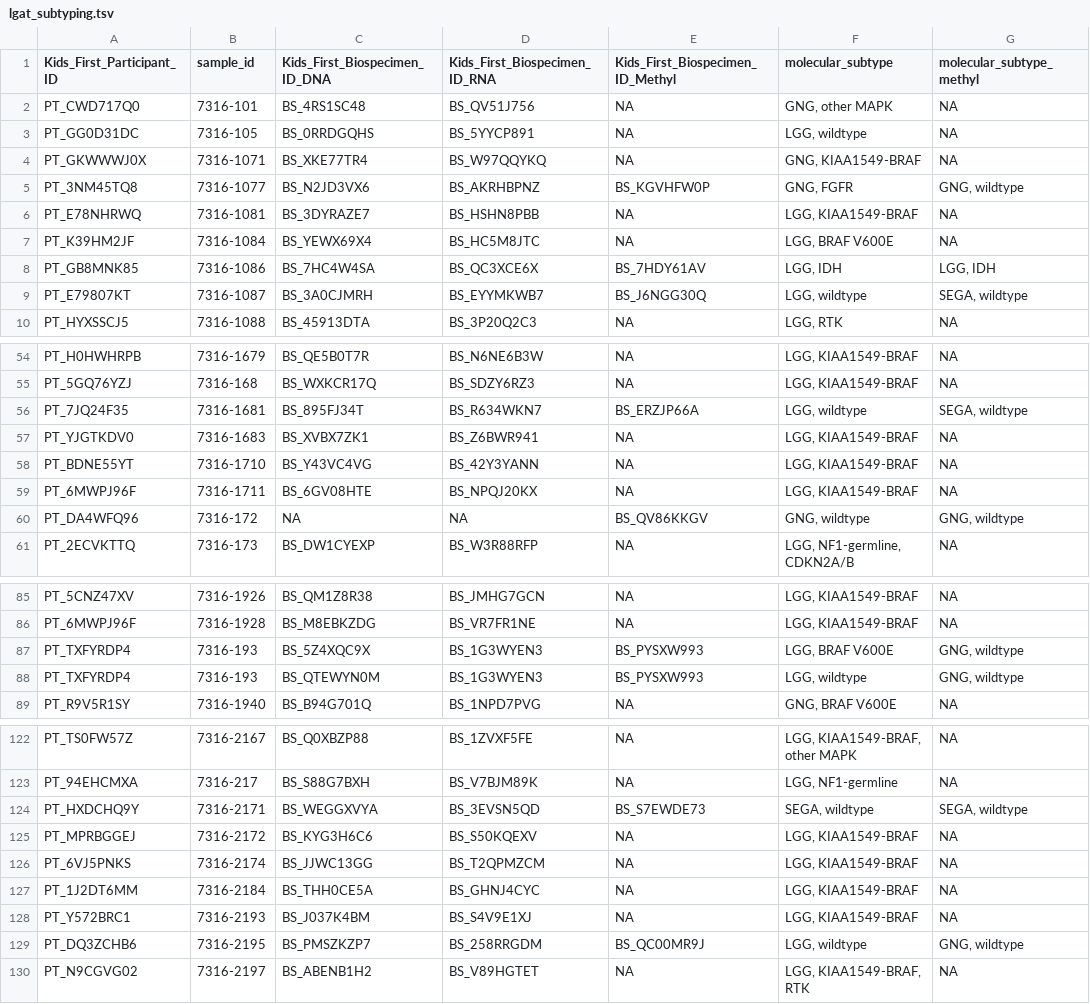
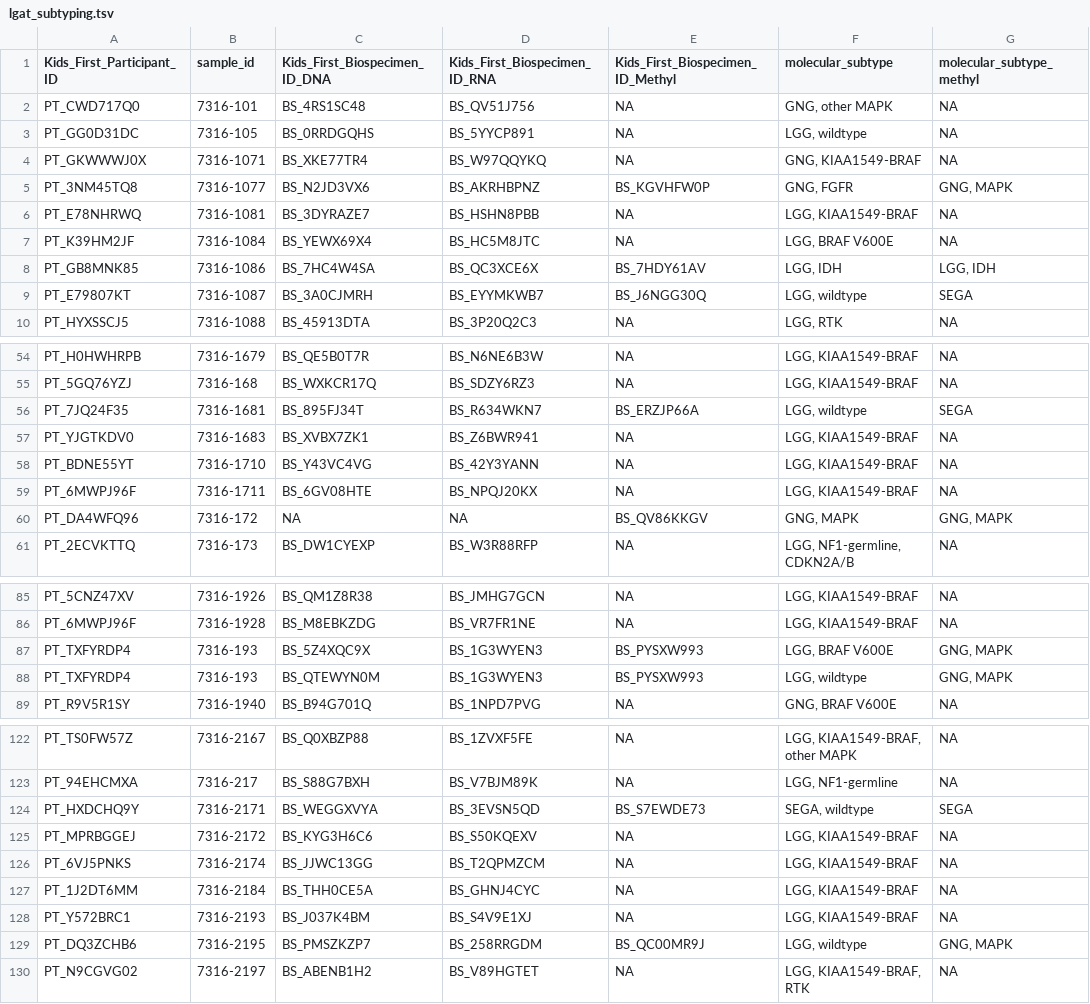
Before and after one commit to rokitalab/OpenPedCan-analysis, a TSV file: analyses/molecular-subtyping-LGAT/results/lgat_subtyping.tsv, drawn as a sheet; only a part is shown, gaps mark what is left out; the diff covers the shown part only.

Commit message:
regenerate results

```diff
--- a/analyses/molecular-subtyping-LGAT/results/lgat_subtyping.tsv
+++ b/analyses/molecular-subtyping-LGAT/results/lgat_subtyping.tsv
@@ -4,3 +4,3 @@ PT_GG0D31DC	7316-105	BS_0RRDGQHS	BS_5YYCP891	NA	LGG, wildtype	NA
 PT_GKWWWJ0X	7316-1071	BS_XKE77TR4	BS_W97QQYKQ	NA	GNG, KIAA1549-BRAF	NA
-PT_3NM45TQ8	7316-1077	BS_N2JD3VX6	BS_AKRHBPNZ	BS_KGVHFW0P	GNG, FGFR	GNG, wildtype
+PT_3NM45TQ8	7316-1077	BS_N2JD3VX6	BS_AKRHBPNZ	BS_KGVHFW0P	GNG, FGFR	GNG, MAPK
 PT_E78NHRWQ	7316-1081	BS_3DYRAZE7	BS_HSHN8PBB	NA	LGG, KIAA1549-BRAF	NA
@@ -8,3 +8,3 @@ PT_K39HM2JF	7316-1084	BS_YEWX69X4	BS_HC5M8JTC	NA	LGG, BRAF V600E	NA
 PT_GB8MNK85	7316-1086	BS_7HC4W4SA	BS_QC3XCE6X	BS_7HDY61AV	LGG, IDH	LGG, IDH
-PT_E79807KT	7316-1087	BS_3A0CJMRH	BS_EYYMKWB7	BS_J6NGG30Q	LGG, wildtype	SEGA, wildtype
+PT_E79807KT	7316-1087	BS_3A0CJMRH	BS_EYYMKWB7	BS_J6NGG30Q	LGG, wildtype	SEGA
 PT_HYXSSCJ5	7316-1088	BS_45913DTA	BS_3P20Q2C3	NA	LGG, RTK	NA
@@ -55,3 +55,3 @@ PT_H0HWHRPB	7316-1679	BS_QE5B0T7R	BS_N6NE6B3W	NA	LGG, KIAA1549-BRAF	NA
 PT_5GQ76YZJ	7316-168	BS_WXKCR17Q	BS_SDZY6RZ3	NA	LGG, KIAA1549-BRAF	NA
-PT_7JQ24F35	7316-1681	BS_895FJ34T	BS_R634WKN7	BS_ERZJP66A	LGG, wildtype	SEGA, wildtype
+PT_7JQ24F35	7316-1681	BS_895FJ34T	BS_R634WKN7	BS_ERZJP66A	LGG, wildtype	SEGA
 PT_YJGTKDV0	7316-1683	BS_XVBX7ZK1	BS_Z6BWR941	NA	LGG, KIAA1549-BRAF	NA
@@ -59,3 +59,3 @@ PT_BDNE55YT	7316-1710	BS_Y43VC4VG	BS_42Y3YANN	NA	LGG, KIAA1549-BRAF	NA
 PT_6MWPJ96F	7316-1711	BS_6GV08HTE	BS_NPQJ20KX	NA	LGG, KIAA1549-BRAF	NA
-PT_DA4WFQ96	7316-172	NA	NA	BS_QV86KKGV	GNG, wildtype	GNG, wildtype
+PT_DA4WFQ96	7316-172	NA	NA	BS_QV86KKGV	GNG, MAPK	GNG, MAPK
 PT_2ECVKTTQ	7316-173	BS_DW1CYEXP	BS_W3R88RFP	NA	LGG, NF1-germline, CDKN2A/B	NA
@@ -86,4 +86,4 @@ PT_5CNZ47XV	7316-1926	BS_QM1Z8R38	BS_JMHG7GCN	NA	LGG, KIAA1549-BRAF	NA
 PT_6MWPJ96F	7316-1928	BS_M8EBKZDG	BS_VR7FR1NE	NA	LGG, KIAA1549-BRAF	NA
-PT_TXFYRDP4	7316-193	BS_5Z4XQC9X	BS_1G3WYEN3	BS_PYSXW993	LGG, BRAF V600E	GNG, wildtype
-PT_TXFYRDP4	7316-193	BS_QTEWYN0M	BS_1G3WYEN3	BS_PYSXW993	LGG, wildtype	GNG, wildtype
+PT_TXFYRDP4	7316-193	BS_5Z4XQC9X	BS_1G3WYEN3	BS_PYSXW993	LGG, BRAF V600E	GNG, MAPK
+PT_TXFYRDP4	7316-193	BS_QTEWYN0M	BS_1G3WYEN3	BS_PYSXW993	LGG, wildtype	GNG, MAPK
 PT_R9V5R1SY	7316-1940	BS_B94G701Q	BS_1NPD7PVG	NA	GNG, BRAF V600E	NA
@@ -123,3 +123,3 @@ PT_TS0FW57Z	7316-2167	BS_Q0XBZP88	BS_1ZVXF5FE	NA	LGG, KIAA1549-BRAF, other MAPK
 PT_94EHCMXA	7316-217	BS_S88G7BXH	BS_V7BJM89K	NA	LGG, NF1-germline	NA
-PT_HXDCHQ9Y	7316-2171	BS_WEGGXVYA	BS_3EVSN5QD	BS_S7EWDE73	SEGA, wildtype	SEGA, wildtype
+PT_HXDCHQ9Y	7316-2171	BS_WEGGXVYA	BS_3EVSN5QD	BS_S7EWDE73	SEGA, wildtype	SEGA
 PT_MPRBGGEJ	7316-2172	BS_KYG3H6C6	BS_S50KQEXV	NA	LGG, KIAA1549-BRAF	NA
@@ -128,3 +128,3 @@ PT_1J2DT6MM	7316-2184	BS_THH0CE5A	BS_GHNJ4CYC	NA	LGG, KIAA1549-BRAF	NA
 PT_Y572BRC1	7316-2193	BS_J037K4BM	BS_S4V9E1XJ	NA	LGG, KIAA1549-BRAF	NA
-PT_DQ3ZCHB6	7316-2195	BS_PMSZKZP7	BS_258RRGDM	BS_QC00MR9J	LGG, wildtype	GNG, wildtype
+PT_DQ3ZCHB6	7316-2195	BS_PMSZKZP7	BS_258RRGDM	BS_QC00MR9J	LGG, wildtype	GNG, MAPK
 PT_N9CGVG02	7316-2197	BS_ABENB1H2	BS_V89HGTET	NA	LGG, KIAA1549-BRAF, RTK	NA
```
Also changed, not shown: 22 edited cells elsewhere in this file, analyses/molecular-subtyping-LGAT/lgat-subset/LGAT_methyl_subtypes.tsv, 3 other files.
